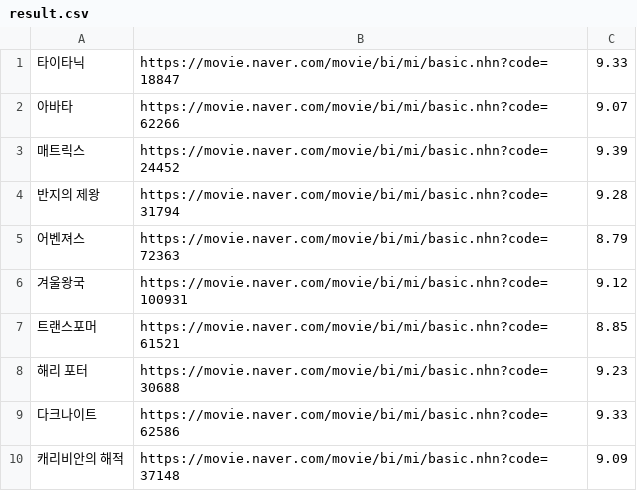
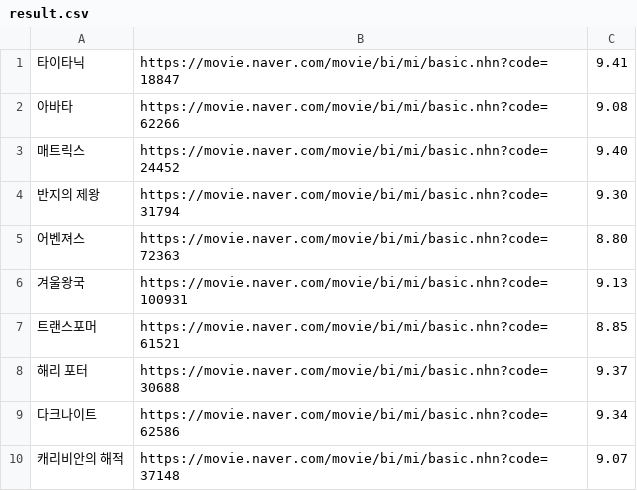
Before and after one commit to hyukjinKimm/Nodejs-Web-crawler, a CSV file: 3.csv-puppeteer-multipage/csv/result.csv, drawn as a sheet.

```diff
--- a/3.csv-puppeteer-multipage/csv/result.csv
+++ b/3.csv-puppeteer-multipage/csv/result.csv
@@ -1,10 +1,10 @@
-타이타닉,https://movie.naver.com/movie/bi/mi/basic.nhn?code=18847,9.33
-아바타,https://movie.naver.com/movie/bi/mi/basic.nhn?code=62266,9.07
-매트릭스,https://movie.naver.com/movie/bi/mi/basic.nhn?code=24452,9.39
-반지의 제왕,https://movie.naver.com/movie/bi/mi/basic.nhn?code=31794,9.28
-어벤져스,https://movie.naver.com/movie/bi/mi/basic.nhn?code=72363,8.79
-겨울왕국,https://movie.naver.com/movie/bi/mi/basic.nhn?code=100931,9.12
+타이타닉,https://movie.naver.com/movie/bi/mi/basic.nhn?code=18847,9.41
+아바타,https://movie.naver.com/movie/bi/mi/basic.nhn?code=62266,9.08
+매트릭스,https://movie.naver.com/movie/bi/mi/basic.nhn?code=24452,9.40
+반지의 제왕,https://movie.naver.com/movie/bi/mi/basic.nhn?code=31794,9.30
+어벤져스,https://movie.naver.com/movie/bi/mi/basic.nhn?code=72363,8.80
+겨울왕국,https://movie.naver.com/movie/bi/mi/basic.nhn?code=100931,9.13
 트랜스포머,https://movie.naver.com/movie/bi/mi/basic.nhn?code=61521,8.85
-해리 포터,https://movie.naver.com/movie/bi/mi/basic.nhn?code=30688,9.23
-다크나이트,https://movie.naver.com/movie/bi/mi/basic.nhn?code=62586,9.33
-캐리비안의 해적,https://movie.naver.com/movie/bi/mi/basic.nhn?code=37148,9.09
+해리 포터,https://movie.naver.com/movie/bi/mi/basic.nhn?code=30688,9.37
+다크나이트,https://movie.naver.com/movie/bi/mi/basic.nhn?code=62586,9.34
+캐리비안의 해적,https://movie.naver.com/movie/bi/mi/basic.nhn?code=37148,9.07
```
Also changed, not shown: 2 other files.
